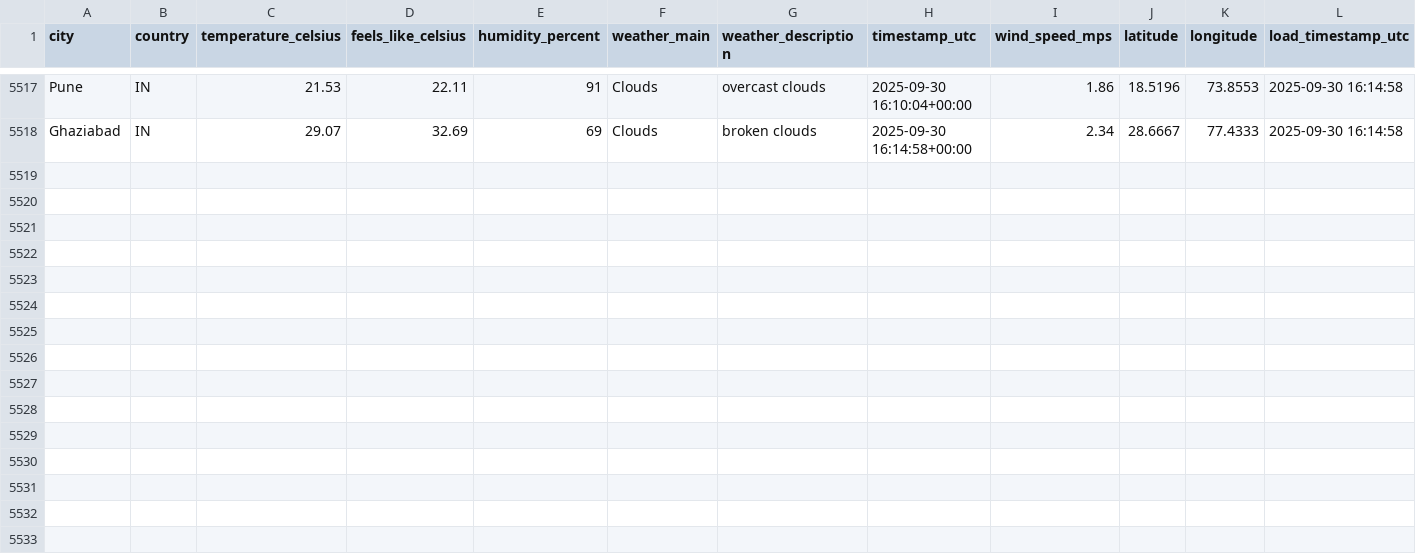
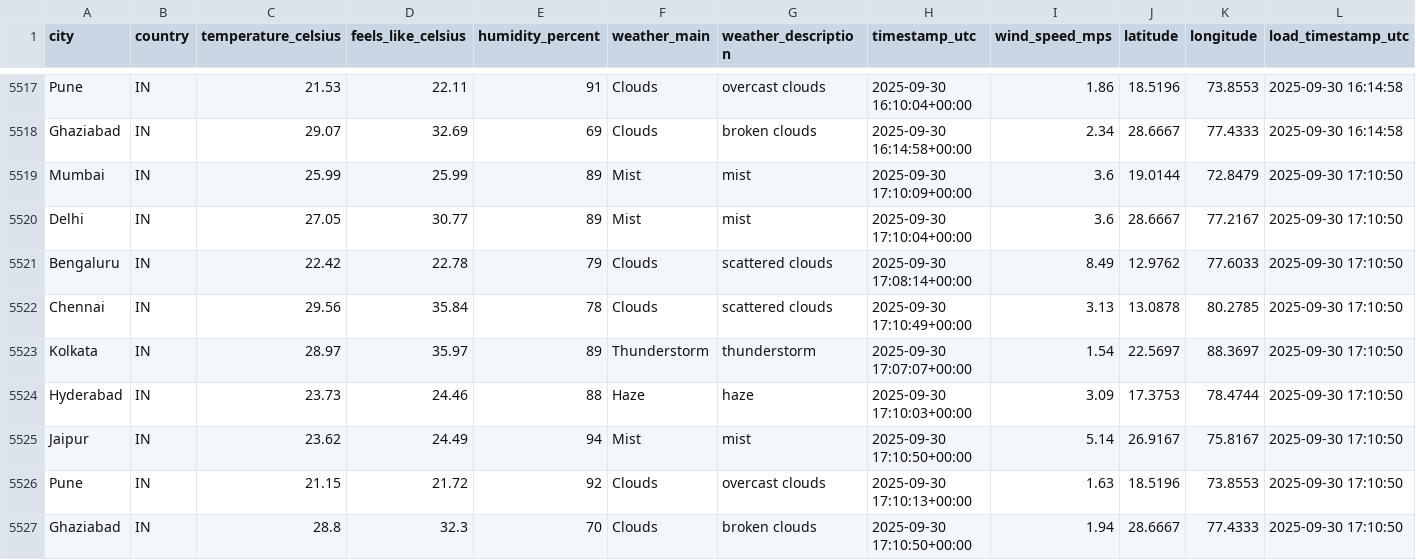
Before and after one commit to 4yushraman-jpg/weather-dashboard, a CSV file: weather_data.csv, drawn as a sheet; only a part is shown, gaps mark what is left out; the diff names each change by its address in the sheet, - before the commit and + after, or states it on an @@ line.

```diff
--- a/weather_data.csv
+++ b/weather_data.csv
+row 5519: Mumbai | IN | 25.99 | 25.99 | 89 | Mist | mist | 2025-09-30 17:10:09+00:00 | 3.6 | 19.0144 | 72.8479 | 2025-09-30 17:10:50
+row 5520: Delhi | IN | 27.05 | 30.77 | 89 | Mist | mist | 2025-09-30 17:10:04+00:00 | 3.6 | 28.6667 | 77.2167 | 2025-09-30 17:10:50
+row 5521: Bengaluru | IN | 22.42 | 22.78 | 79 | Clouds | scattered clouds | 2025-09-30 17:08:14+00:00 | 8.49 | 12.9762 | 77.6033 | 2025-09-30 17:10:50
+row 5522: Chennai | IN | 29.56 | 35.84 | 78 | Clouds | scattered clouds | 2025-09-30 17:10:49+00:00 | 3.13 | 13.0878 | 80.2785 | 2025-09-30 17:10:50
+row 5523: Kolkata | IN | 28.97 | 35.97 | 89 | Thunderstorm | thunderstorm | 2025-09-30 17:07:07+00:00 | 1.54 | 22.5697 | 88.3697 | 2025-09-30 17:10:50
+row 5524: Hyderabad | IN | 23.73 | 24.46 | 88 | Haze | haze | 2025-09-30 17:10:03+00:00 | 3.09 | 17.3753 | 78.4744 | 2025-09-30 17:10:50
+row 5525: Jaipur | IN | 23.62 | 24.49 | 94 | Mist | mist | 2025-09-30 17:10:50+00:00 | 5.14 | 26.9167 | 75.8167 | 2025-09-30 17:10:50
+row 5526: Pune | IN | 21.15 | 21.72 | 92 | Clouds | overcast clouds | 2025-09-30 17:10:13+00:00 | 1.63 | 18.5196 | 73.8553 | 2025-09-30 17:10:50
+row 5527: Ghaziabad | IN | 28.8 | 32.3 | 70 | Clouds | broken clouds | 2025-09-30 17:10:50+00:00 | 1.94 | 28.6667 | 77.4333 | 2025-09-30 17:10:50
```
Also changed, not shown: 1 other file.
